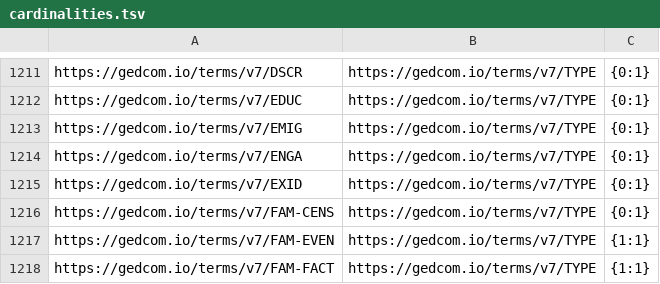
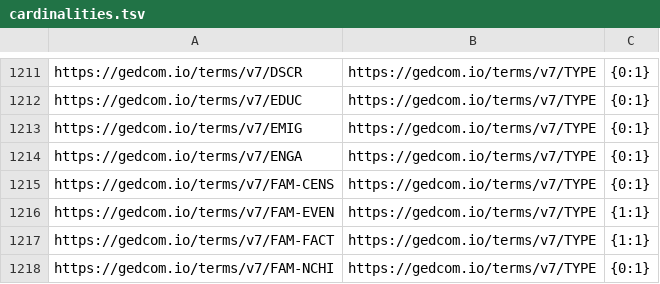
Before and after one commit to FamilySearch/GEDCOM, a TSV file: extracted-files/cardinalities.tsv, drawn as a sheet; only a part is shown, gaps mark what is left out; the shorter side is filled out with more unchanged rows.

```diff
--- a/extracted-files/cardinalities.tsv
+++ b/extracted-files/cardinalities.tsv
@@ -1214,3 +1214,2 @@ https://gedcom.io/terms/v7/EMIG	https://gedcom.io/terms/v7/TYPE	{0:1}
 https://gedcom.io/terms/v7/ENGA	https://gedcom.io/terms/v7/TYPE	{0:1}
-https://gedcom.io/terms/v7/EXID	https://gedcom.io/terms/v7/TYPE	{0:1}
 https://gedcom.io/terms/v7/FAM-CENS	https://gedcom.io/terms/v7/TYPE	{0:1}
```
Also changed, not shown: extracted-files/substructures.tsv, 6 other files.
